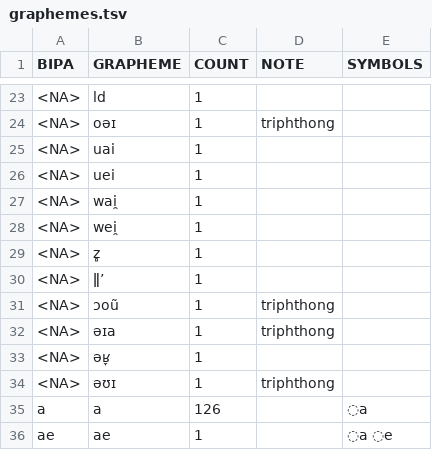
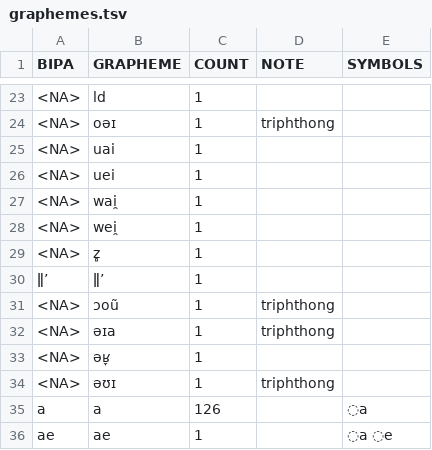
Before and after one commit to cldf-clts/clts, a TSV file: sources/jipa/graphemes.tsv, drawn as a sheet; only a part is shown, gaps mark what is left out; the diff names each change by its address in the sheet, - before the commit and + after, or states it on an @@ line.

```diff
--- a/sources/jipa/graphemes.tsv
+++ b/sources/jipa/graphemes.tsv
-A30 (BIPA): <NA>
+A30 (BIPA): ǁʼ
```
Also changed, not shown: pkg/transcriptiondata/jipa.tsv.
